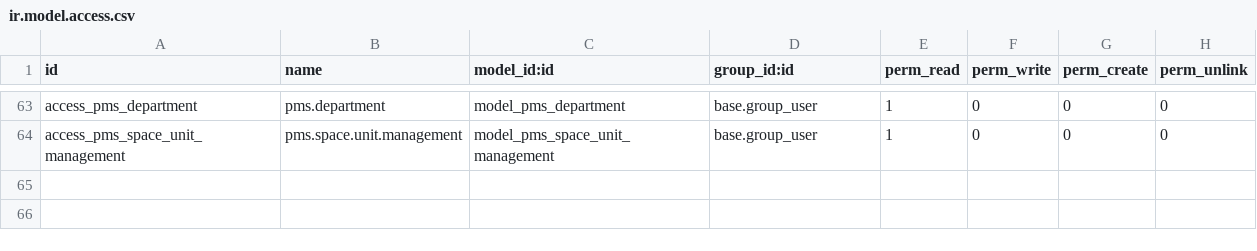
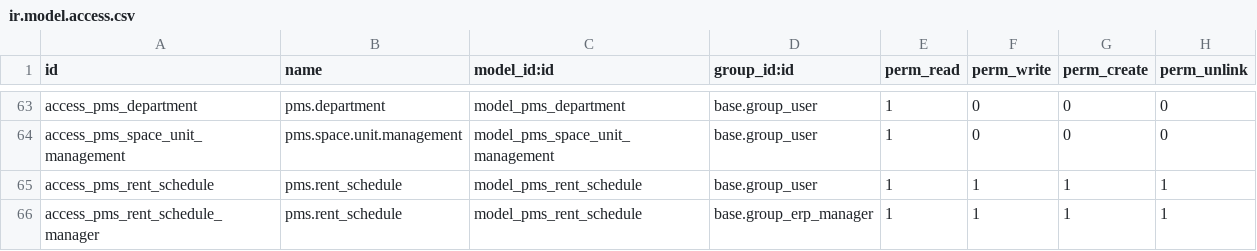
Before and after one commit to dionisiotorres/propertymanagememt, a CSV file: property_management_system/security/ir.model.access.csv, drawn as a sheet; only a part is shown, gaps mark what is left out; the diff names each change by its address in the sheet, - before the commit and + after, or states it on an @@ line.

```diff
--- a/property_management_system/security/ir.model.access.csv
+++ b/property_management_system/security/ir.model.access.csv
+row 65: access_pms_rent_schedule | pms.rent_schedule | model_pms_rent_schedule | base.group_user | 1 | 1 | 1 | 1
+row 66: access_pms_rent_schedule_manager | pms.rent_schedule | model_pms_rent_schedule | base.group_erp_manager | 1 | 1 | 1 | 1
```
Also changed, not shown: 9 other files.
